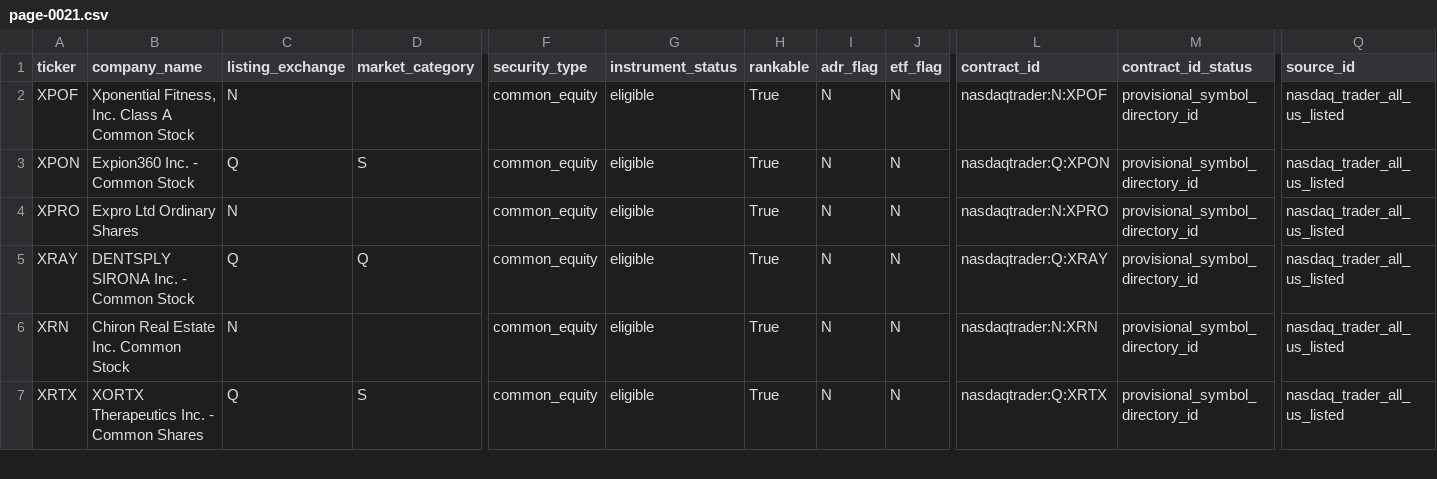
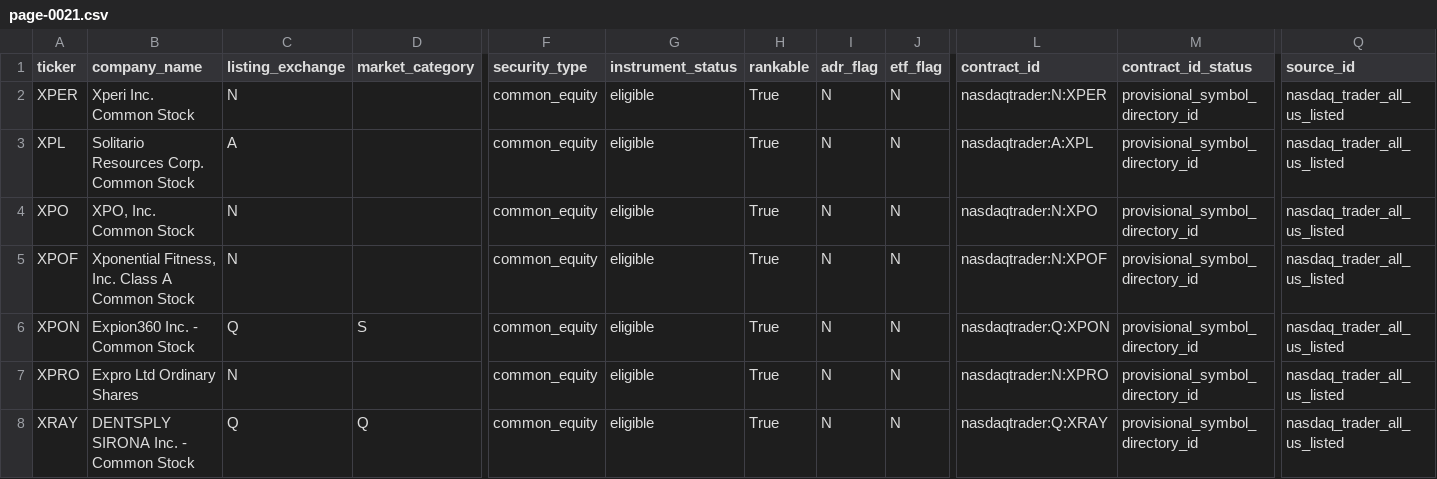
Before and after one commit to chelovekodessa/qrgf-market-data, a CSV file: data/latest/pages/page-0021.csv, drawn as a sheet; only a part is shown, gaps mark what is left out; the shorter side is filled out with more unchanged rows; rows hold the shown columns only; the diff names each change by its address in the sheet, - before the commit and + after, or states it on an @@ line.

Commit message:
Update Nasdaq L0 snapshot

```diff
--- a/data/latest/pages/page-0021.csv
+++ b/data/latest/pages/page-0021.csv
+row 2: XPER | Xperi Inc. Common Stock | N |  | common_equity | eligible | True | N | N | nasdaqtrader:N:XPER | provisional_symbol_directory_id | nasdaq_trader_all_us_listed
+row 3: XPL | Solitario Resources Corp. Common Stock | A |  | common_equity | eligible | True | N | N | nasdaqtrader:A:XPL | provisional_symbol_directory_id | nasdaq_trader_all_us_listed
+row 4: XPO | XPO, Inc. Common Stock | N |  | common_equity | eligible | True | N | N | nasdaqtrader:N:XPO | provisional_symbol_directory_id | nasdaq_trader_all_us_listed
```
Also changed, not shown: data/latest/pages/page-0012.csv, data/latest/pages/page-0014.csv, 14 other files.
